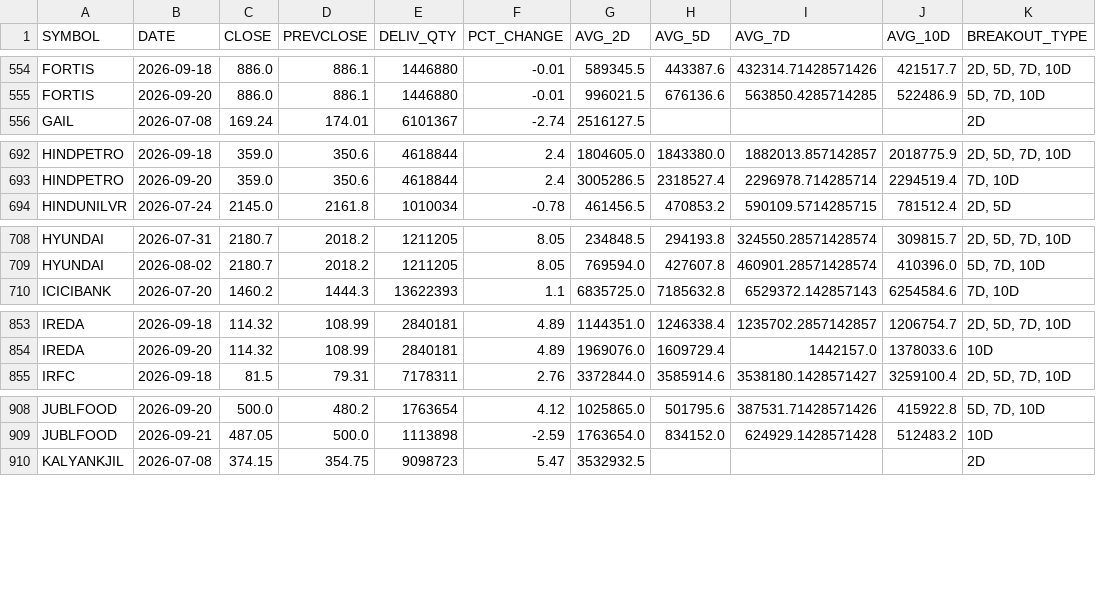
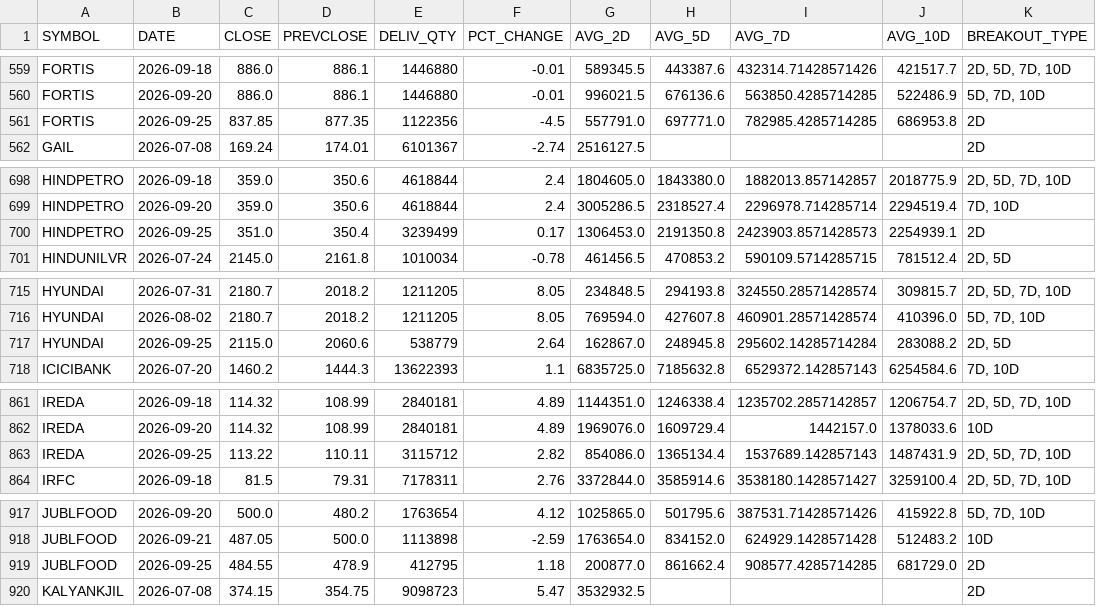
Before and after one commit to ps3sep1995-collab/DelivQty-Analysis, a CSV file: data/processed/volume_breakout_scan.csv, drawn as a sheet; only a part is shown, gaps mark what is left out; the diff covers the shown part only; the diff names each change by its address in the sheet, - before the commit and + after, or states it on an @@ line.

```diff
--- a/data/processed/volume_breakout_scan.csv
+++ b/data/processed/volume_breakout_scan.csv
+row 561: FORTIS | 2026-09-25 | 837.85 | 877.35 | 1122356 | -4.5 | 557791.0 | 697771.0 | 782985.4285714285 | 686953.8 | 2D
+row 700: HINDPETRO | 2026-09-25 | 351.0 | 350.4 | 3239499 | 0.17 | 1306453.0 | 2191350.8 | 2423903.8571428573 | 2254939.1 | 2D
+row 717: HYUNDAI | 2026-09-25 | 2115.0 | 2060.6 | 538779 | 2.64 | 162867.0 | 248945.8 | 295602.14285714284 | 283088.2 | 2D, 5D
+row 863: IREDA | 2026-09-25 | 113.22 | 110.11 | 3115712 | 2.82 | 854086.0 | 1365134.4 | 1537689.142857143 | 1487431.9 | 2D, 5D, 7D, 10D
+row 919: JUBLFOOD | 2026-09-25 | 484.55 | 478.9 | 412795 | 1.18 | 200877.0 | 861662.4 | 908577.4285714285 | 681729.0 | 2D
```
Also changed, not shown: 8 added rows elsewhere in this file, 1 other file.
